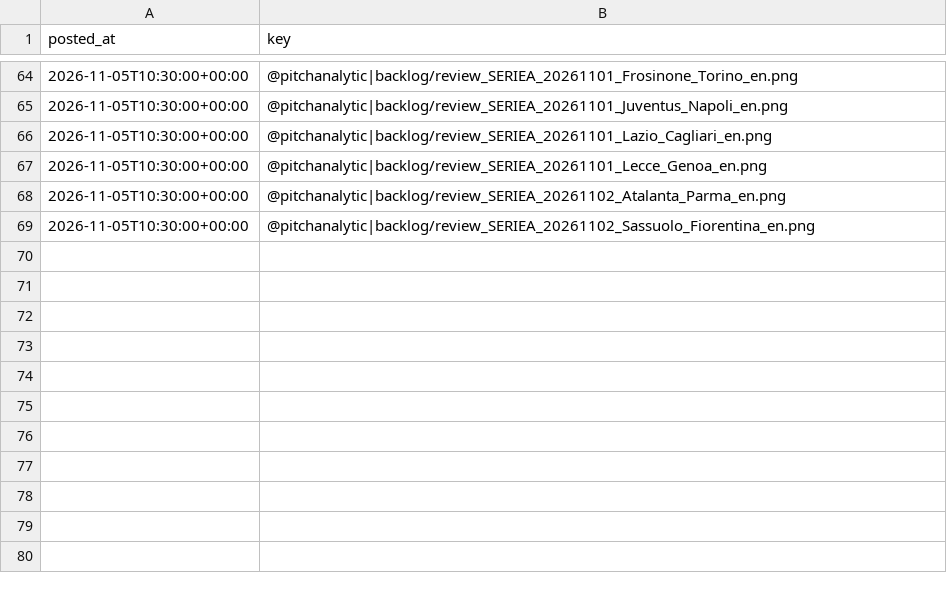
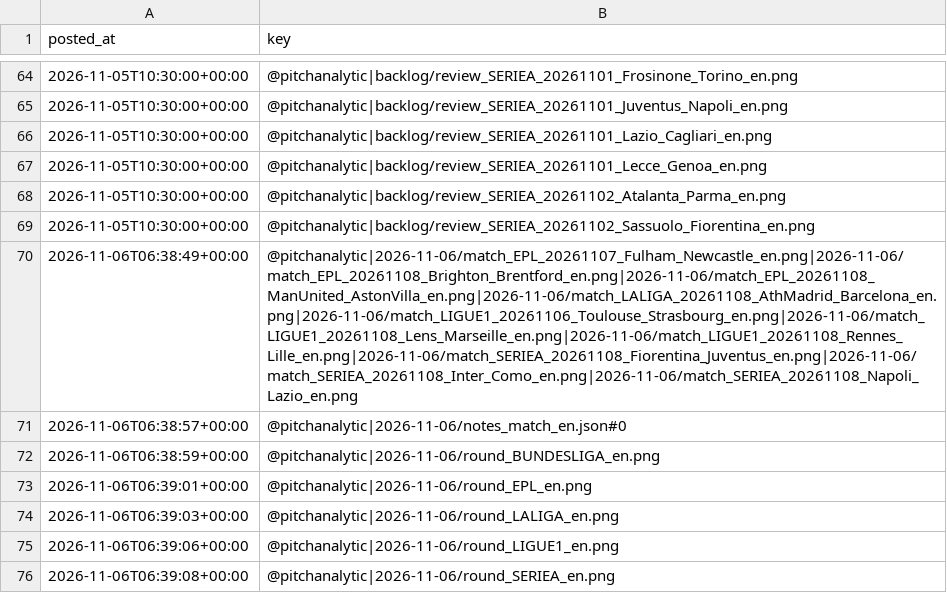
Before and after one commit to jaafarkh7/football-analytics, a CSV file: records/posted.csv, drawn as a sheet; only a part is shown, gaps mark what is left out; the diff names each change by its address in the sheet, - before the commit and + after, or states it on an @@ line.

```diff
--- a/records/posted.csv
+++ b/records/posted.csv
+row 70: 2026-11-06T06:38:49+00:00 | @pitchanalytic|2026-11-06/match_EPL_20261107_Fulham_Newcastle_en.png|2026-11-06/match_EPL_20261108_Brighton_Brentford_en.png|2026-11-06/match_EPL_20261108_ManUnited_AstonVilla_en.png|2026-11-06/match_LALIGA_20261108_AthMadrid_Barcelona_en.png|2026-11-06/match_LIGUE1_20261106_Toulouse_Strasbourg_en.png|2026-11-06/match_LIGUE1_20261108_Lens_Marseille_en.png|2026-11-06/match_LIGUE1_20261108_Rennes_Lille_en.png|2026-11-06/match_SERIEA_20261108_Fiorentina_Juventus_en.png|2026-11-06/match_SERIEA_20261108_Inter_Como_en.png|2026-11-06/match_SERIEA_20261108_Napoli_Lazio_en.png
+row 71: 2026-11-06T06:38:57+00:00 | @pitchanalytic|2026-11-06/notes_match_en.json#0
+row 72: 2026-11-06T06:38:59+00:00 | @pitchanalytic|2026-11-06/round_BUNDESLIGA_en.png
+row 73: 2026-11-06T06:39:01+00:00 | @pitchanalytic|2026-11-06/round_EPL_en.png
+row 74: 2026-11-06T06:39:03+00:00 | @pitchanalytic|2026-11-06/round_LALIGA_en.png
+row 75: 2026-11-06T06:39:06+00:00 | @pitchanalytic|2026-11-06/round_LIGUE1_en.png
+row 76: 2026-11-06T06:39:08+00:00 | @pitchanalytic|2026-11-06/round_SERIEA_en.png
```
Also changed, not shown: records/team_news.csv, reports/track_record_matches.csv, 4 other files.
